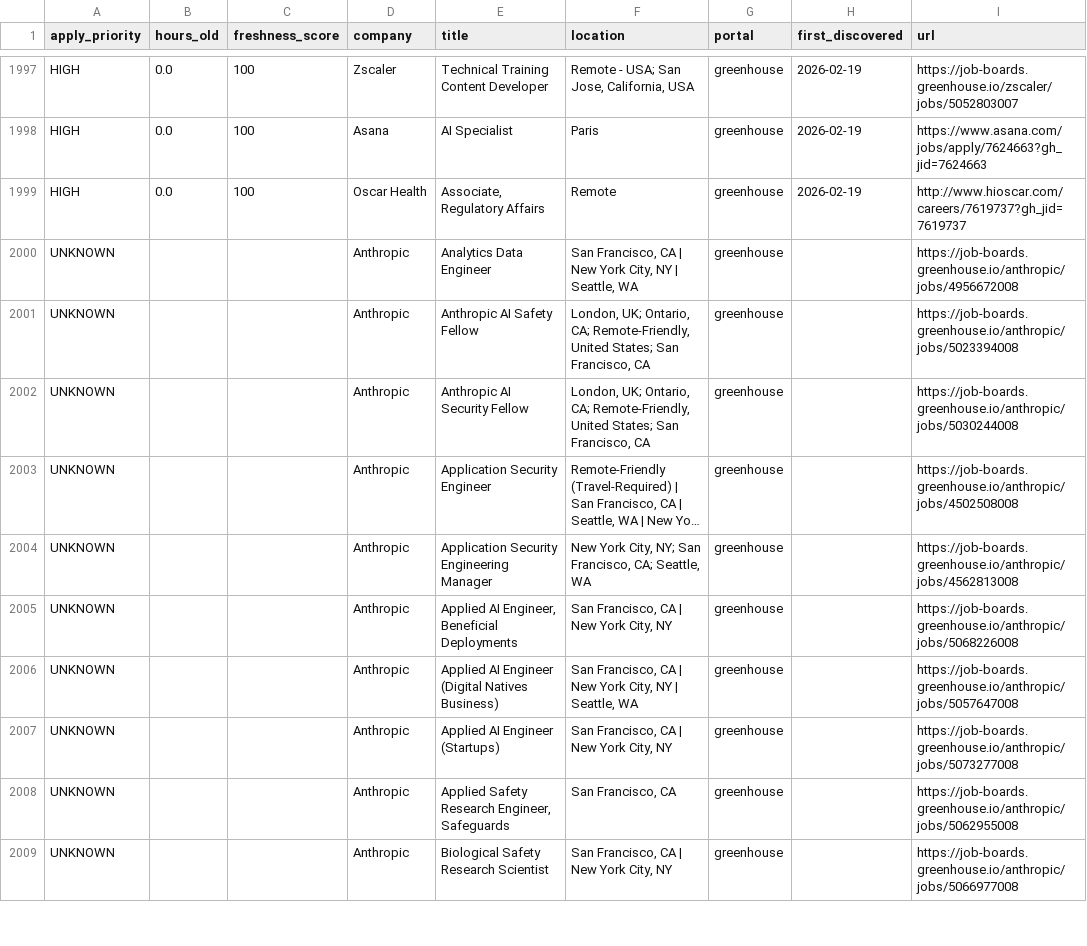
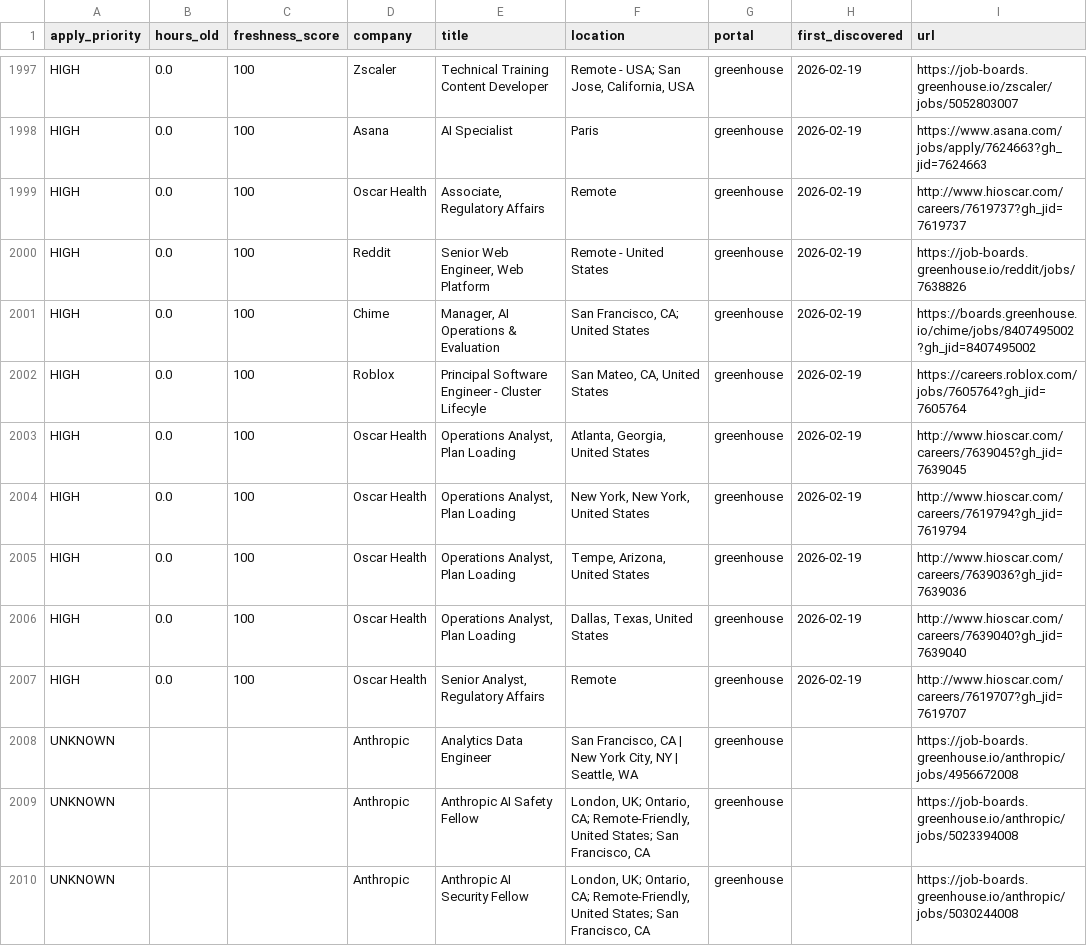
Before and after one commit to Nuthanreddy05/tech-jobs-scraper, a CSV file: jobs/jobs_summary.csv, drawn as a sheet; only a part is shown, gaps mark what is left out; the shorter side is filled out with more unchanged rows; long unchanged cells end in ….

```diff
--- a/jobs/jobs_summary.csv
+++ b/jobs/jobs_summary.csv
@@ -1999,2 +1999,10 @@ HIGH,0.0,100,Asana,AI Specialist,Paris,greenhouse,2026-02-19,https://www.asana.c
 HIGH,0.0,100,Oscar Health,"Associate, Regulatory Affairs",Remote,greenhouse,2026-02-19,http://www.hioscar.com/careers/7619737?gh_jid=7619737
+HIGH,0.0,100,Reddit,"Senior Web Engineer, Web Platform ",Remote - United States,greenhouse,2026-02-19,https://job-boards.greenhouse.io/reddit/jobs/7638826
+HIGH,0.0,100,Chime,"Manager, AI Operations & Evaluation","San Francisco, CA; United States",greenhouse,2026-02-19,https://boards.greenhouse.io/chime/jobs/8407495002?gh_jid=8407495002
+HIGH,0.0,100,Roblox,Principal Software Engineer - Cluster Lifecyle,"San Mateo, CA, United States",greenhouse,2026-02-19,https://careers.roblox.com/jobs/7605764?gh_jid=7605764
+HIGH,0.0,100,Oscar Health,"Operations Analyst, Plan Loading","Atlanta, Georgia, United States",greenhouse,2026-02-19,http://www.hioscar.com/careers/7639045?gh_jid=7639045
+HIGH,0.0,100,Oscar Health,"Operations Analyst, Plan Loading","New York, New York, United States",greenhouse,2026-02-19,http://www.hioscar.com/careers/7619794?gh_jid=7619794
+HIGH,0.0,100,Oscar Health,"Operations Analyst, Plan Loading","Tempe, Arizona, United States",greenhouse,2026-02-19,http://www.hioscar.com/careers/7639036?gh_jid=7639036
+HIGH,0.0,100,Oscar Health,"Operations Analyst, Plan Loading","Dallas, Texas, United States",greenhouse,2026-02-19,http://www.hioscar.com/careers/7639040?gh_jid=7639040
+HIGH,0.0,100,Oscar Health,"Senior Analyst, Regulatory Affairs",Remote,greenhouse,2026-02-19,http://www.hioscar.com/careers/7619707?gh_jid=7619707
 UNKNOWN,,,Anthropic,Analytics Data Engineer,"San Francisco, CA | New York City, NY | Seattle, WA",greenhouse,,https://job-boards.greenhouse.io/anthropic/jobs/4956672008
```
Also changed, not shown: 7 other files.
